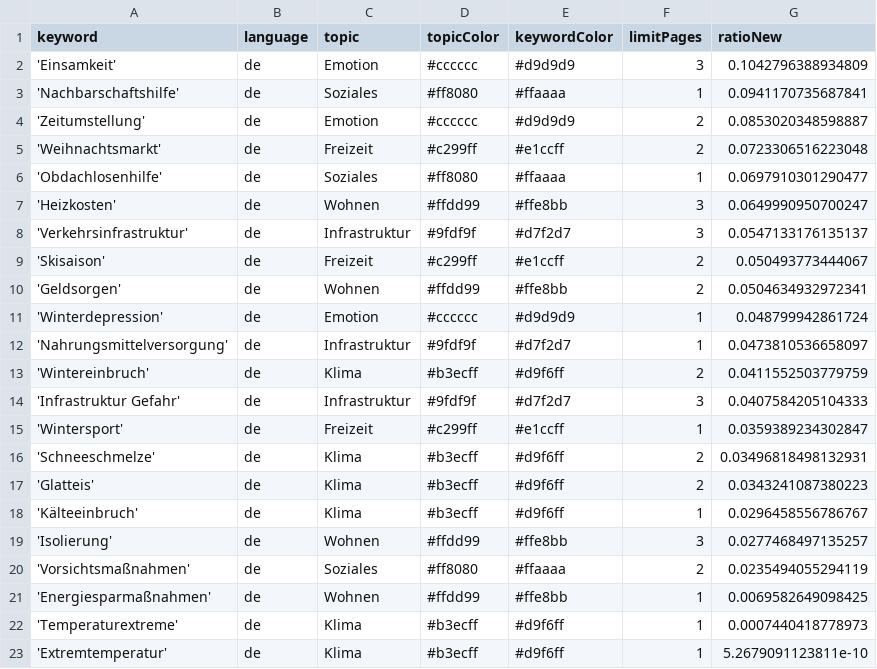
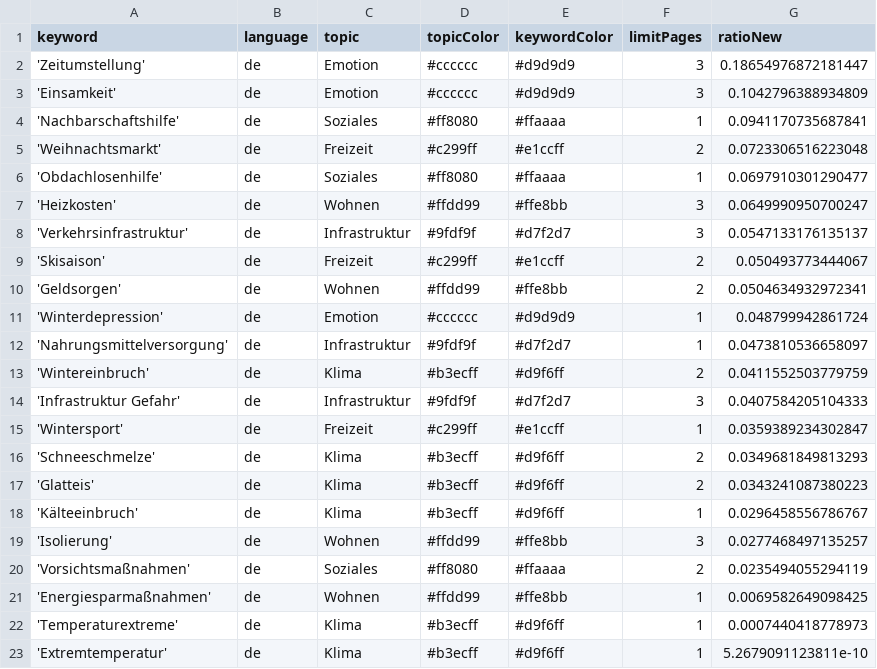
Before and after one commit to hb219-news/winterIsComing2, a CSV file: keywords.csv, drawn as a sheet.

```diff
--- a/keywords.csv
+++ b/keywords.csv
@@ -1,5 +1,5 @@
 keyword,language,topic,topicColor,keywordColor,limitPages,ratioNew
+'Zeitumstellung',de,Emotion,#cccccc,#d9d9d9,3,0.18654976872181447
 'Einsamkeit',de,Emotion,#cccccc,#d9d9d9,3,0.1042796388934809
 'Nachbarschaftshilfe',de,Soziales,#ff8080,#ffaaaa,1,0.0941170735687841
-'Zeitumstellung',de,Emotion,#cccccc,#d9d9d9,2,0.0853020348598887
 'Weihnachtsmarkt',de,Freizeit,#c299ff,#e1ccff,2,0.0723306516223048
@@ -15,3 +15,3 @@ keyword,language,topic,topicColor,keywordColor,limitPages,ratioNew
 'Wintersport',de,Freizeit,#c299ff,#e1ccff,1,0.0359389234302847
-'Schneeschmelze',de,Klima,#b3ecff,#d9f6ff,2,0.03496818498132931
+'Schneeschmelze',de,Klima,#b3ecff,#d9f6ff,2,0.0349681849813293
 'Glatteis',de,Klima,#b3ecff,#d9f6ff,2,0.0343241087380223
```
Also changed, not shown: 1 other file.
